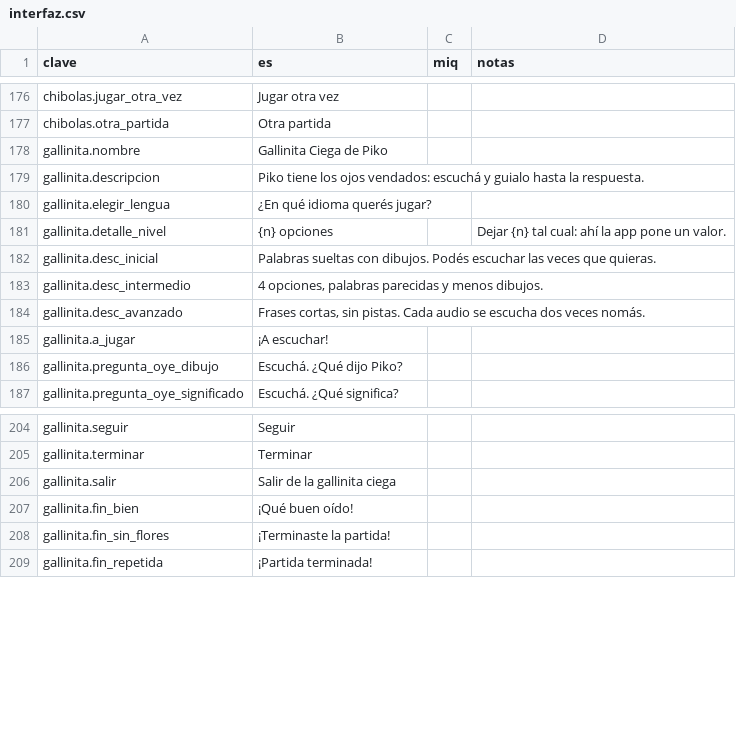
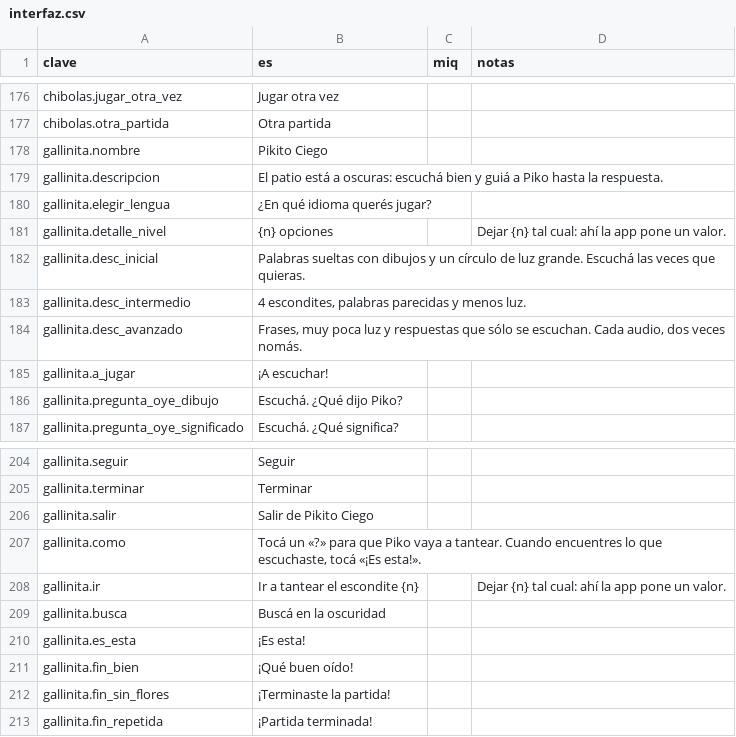
Before and after one commit to dnnyhr/Piko-Aplicacion-para-el-aprendizaje-de-idiomas-, a CSV file: diccionario/miskito/interfaz.csv, drawn as a sheet; only a part is shown, gaps mark what is left out.

Commit message:
Pikito Ciego: el patio a oscuras, a pura escucha
La gallinita ciega pasa a llamarse Pikito Ciego (el id sigue siendo
gallinita, así el progreso no cambia). Ya no alcanza con la venda: el
patio queda a oscuras y sólo se ve un círculo de luz alrededor de Piko.
Las respuestas están escondidas, marcadas con un «?»; al tocar uno, Piko
camina hasta ahí y la luz lo descubre, de a uno por vez. Como nunca se ven
todas juntas, hay que guiarse por lo que se escuchó. Con «¡Es esta!» se
responde y se prende la luz del patio.

Más nivel, menos luz: en el avanzado el círculo es más chico y las
respuestas en la lengua que se aprende sólo se escuchan. La oscuridad es
un solo degradado que se traslada con el driver nativo.

```diff
--- a/diccionario/miskito/interfaz.csv
+++ b/diccionario/miskito/interfaz.csv
@@ -177,9 +177,9 @@ chibolas.jugar_otra_vez,Jugar otra vez,,
 chibolas.otra_partida,Otra partida,,
-gallinita.nombre,Gallinita Ciega de Piko,,
-gallinita.descripcion,Piko tiene los ojos vendados: escuchá y guialo hasta la respuesta.,,
+gallinita.nombre,Pikito Ciego,,
+gallinita.descripcion,El patio está a oscuras: escuchá bien y guiá a Piko hasta la respuesta.,,
 gallinita.elegir_lengua,¿En qué idioma querés jugar?,,
 gallinita.detalle_nivel,{n} opciones,,Dejar {n} tal cual: ahí la app pone un valor.
-gallinita.desc_inicial,Palabras sueltas con dibujos. Podés escuchar las veces que quieras.,,
-gallinita.desc_intermedio,"4 opciones, palabras parecidas y menos dibujos.",,
-gallinita.desc_avanzado,"Frases cortas, sin pistas. Cada audio se escucha dos veces nomás.",,
+gallinita.desc_inicial,Palabras sueltas con dibujos y un círculo de luz grande. Escuchá las veces que quieras.,,
+gallinita.desc_intermedio,"4 escondites, palabras parecidas y menos luz.",,
+gallinita.desc_avanzado,"Frases, muy poca luz y respuestas que sólo se escuchan. Cada audio, dos veces nomás.",,
 gallinita.a_jugar,¡A escuchar!,,
@@ -205,3 +205,7 @@ gallinita.seguir,Seguir,,
 gallinita.terminar,Terminar,,
-gallinita.salir,Salir de la gallinita ciega,,
+gallinita.salir,Salir de Pikito Ciego,,
+gallinita.como,"Tocá un «?» para que Piko vaya a tantear. Cuando encuentres lo que escuchaste, tocá «¡Es esta!».",,
+gallinita.ir,Ir a tantear el escondite {n},,Dejar {n} tal cual: ahí la app pone un valor.
+gallinita.busca,Buscá en la oscuridad,,
+gallinita.es_esta,¡Es esta!,,
 gallinita.fin_bien,¡Qué buen oído!,,
```
Also changed, not shown: 6 other files.
